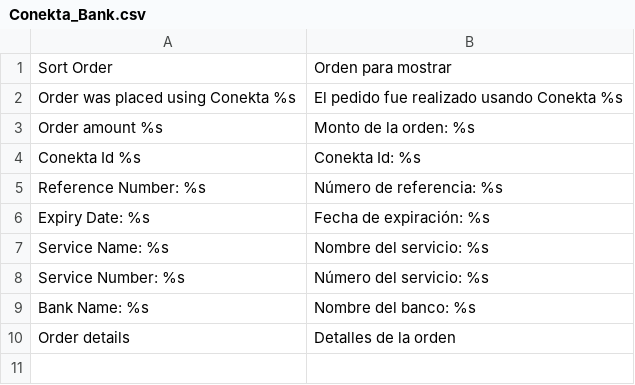
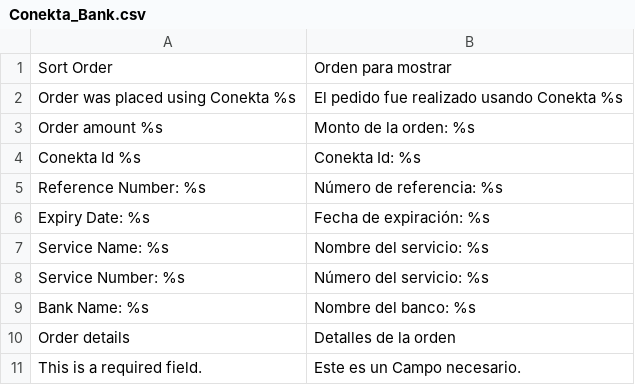
Before and after one commit to OpenMageModuleFostering/conekta_payment_extension, a CSV file: app/locale/es_MX/Conekta_Bank.csv, drawn as a sheet.

```diff
--- a/app/locale/es_MX/Conekta_Bank.csv
+++ b/app/locale/es_MX/Conekta_Bank.csv
@@ -10 +10,2 @@
 "Order details", "Detalles de la orden"
+"This is a required field.","Este es un Campo necesario."
```
Also changed, not shown: app/locale/en_US/Conekta_Bank.csv, app/locale/es_MX/Conekta_Card.csv, 27 other files.
